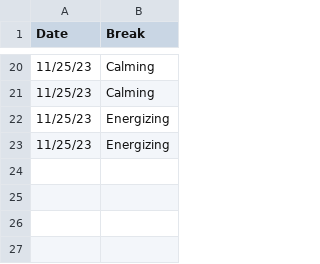
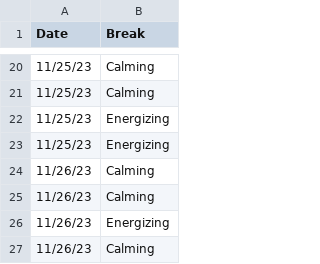
Before and after one commit to prestonty/bliss, a CSV file: test.csv, drawn as a sheet; only a part is shown, gaps mark what is left out; the diff names each change by its address in the sheet, - before the commit and + after, or states it on an @@ line.

```diff
--- a/test.csv
+++ b/test.csv
+row 24: 11/26/23 | Calming
+row 25: 11/26/23 | Calming
+row 26: 11/26/23 | Energizing
+row 27: 11/26/23 | Calming
```
Also changed, not shown: 5 other files.
